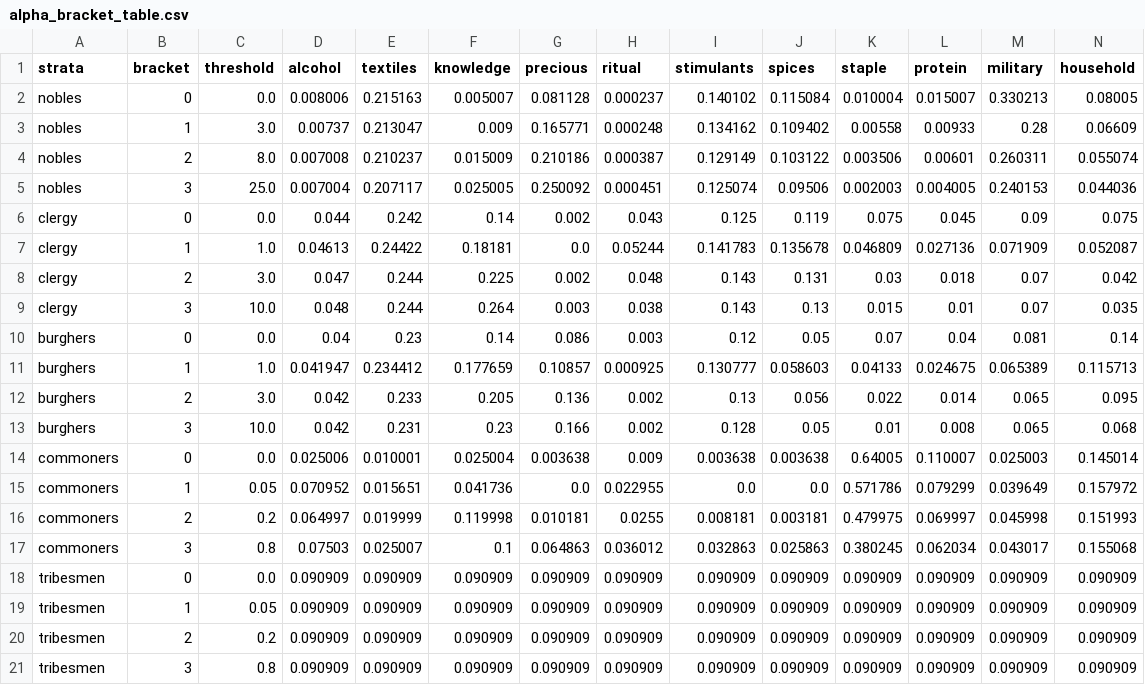
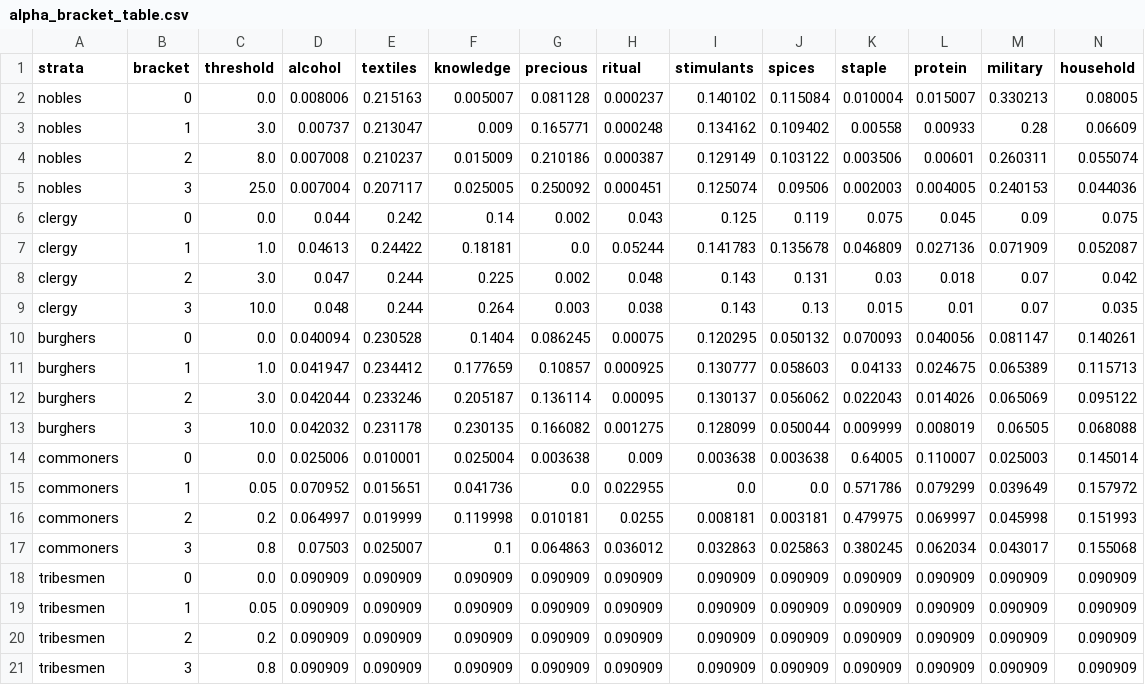
Before and after one commit to HLJSXK/eu5-modding-project, a CSV file: data/alpha_bracket_table.csv, drawn as a sheet.

Commit message:
feat: Update budget shares and demand offsets for nobles and burghers with improved precision

```diff
--- a/data/alpha_bracket_table.csv
+++ b/data/alpha_bracket_table.csv
@@ -9,6 +9,6 @@ clergy,2,3.0,0.047,0.244,0.225,0.002,0.048,0.143,0.131,0.03,0.018,0.07,0.042
 clergy,3,10.0,0.048,0.244,0.264,0.003,0.038,0.143,0.13,0.015,0.01,0.07,0.035
-burghers,0,0.0,0.04,0.23,0.14,0.086,0.003,0.12,0.05,0.07,0.04,0.081,0.14
+burghers,0,0.0,0.040094,0.230528,0.1404,0.086245,0.00075,0.120295,0.050132,0.070093,0.040056,0.081147,0.140261
 burghers,1,1.0,0.041947,0.234412,0.177659,0.10857,0.000925,0.130777,0.058603,0.04133,0.024675,0.065389,0.115713
-burghers,2,3.0,0.042,0.233,0.205,0.136,0.002,0.13,0.056,0.022,0.014,0.065,0.095
-burghers,3,10.0,0.042,0.231,0.23,0.166,0.002,0.128,0.05,0.01,0.008,0.065,0.068
+burghers,2,3.0,0.042044,0.233246,0.205187,0.136114,0.00095,0.130137,0.056062,0.022043,0.014026,0.065069,0.095122
+burghers,3,10.0,0.042032,0.231178,0.230135,0.166082,0.001275,0.128099,0.050044,0.009999,0.008019,0.06505,0.068088
 commoners,0,0.0,0.025006,0.010001,0.025004,0.003638,0.009,0.003638,0.003638,0.64005,0.110007,0.025003,0.145014
```
Also changed, not shown: 2 other files.
